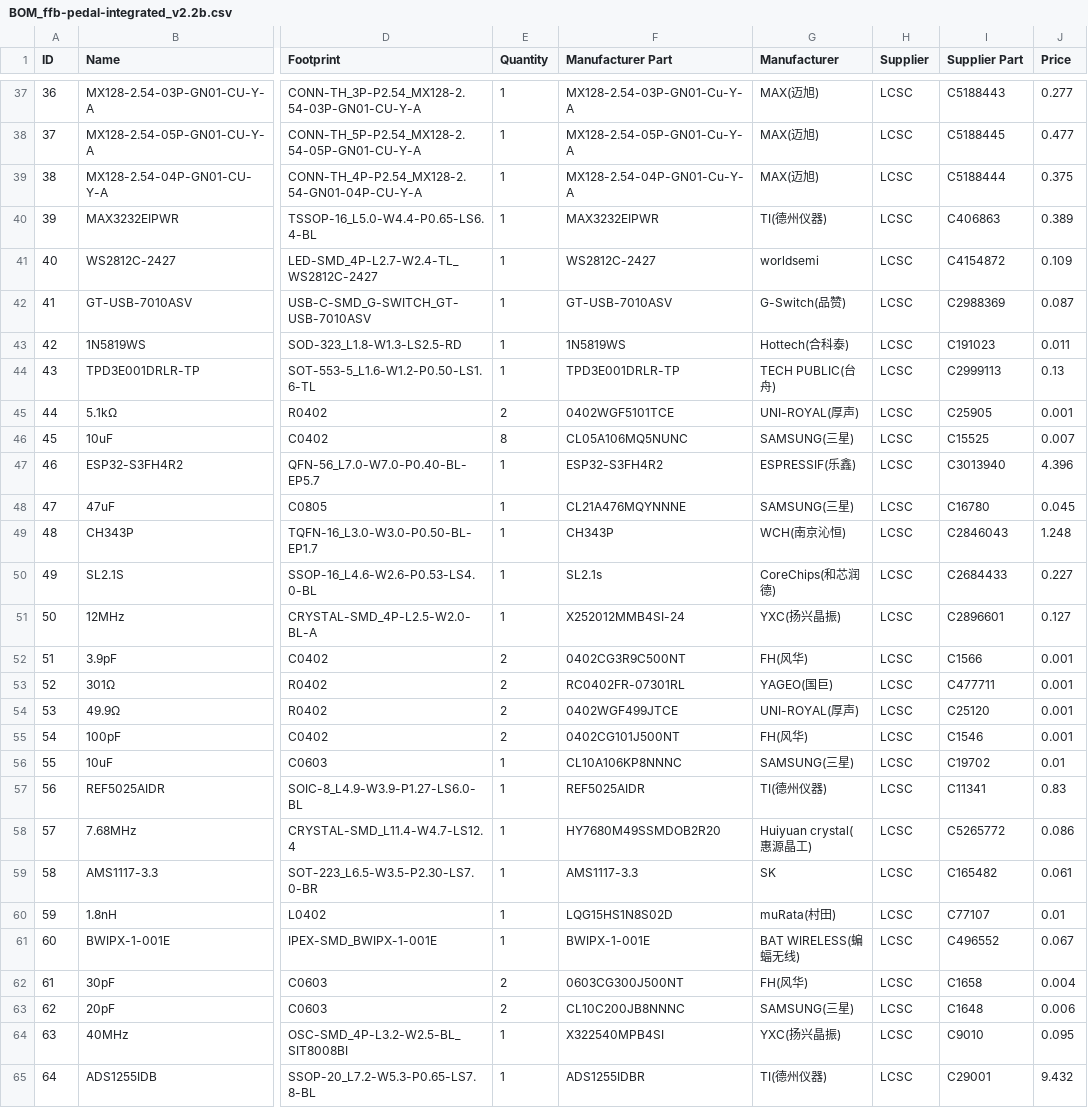
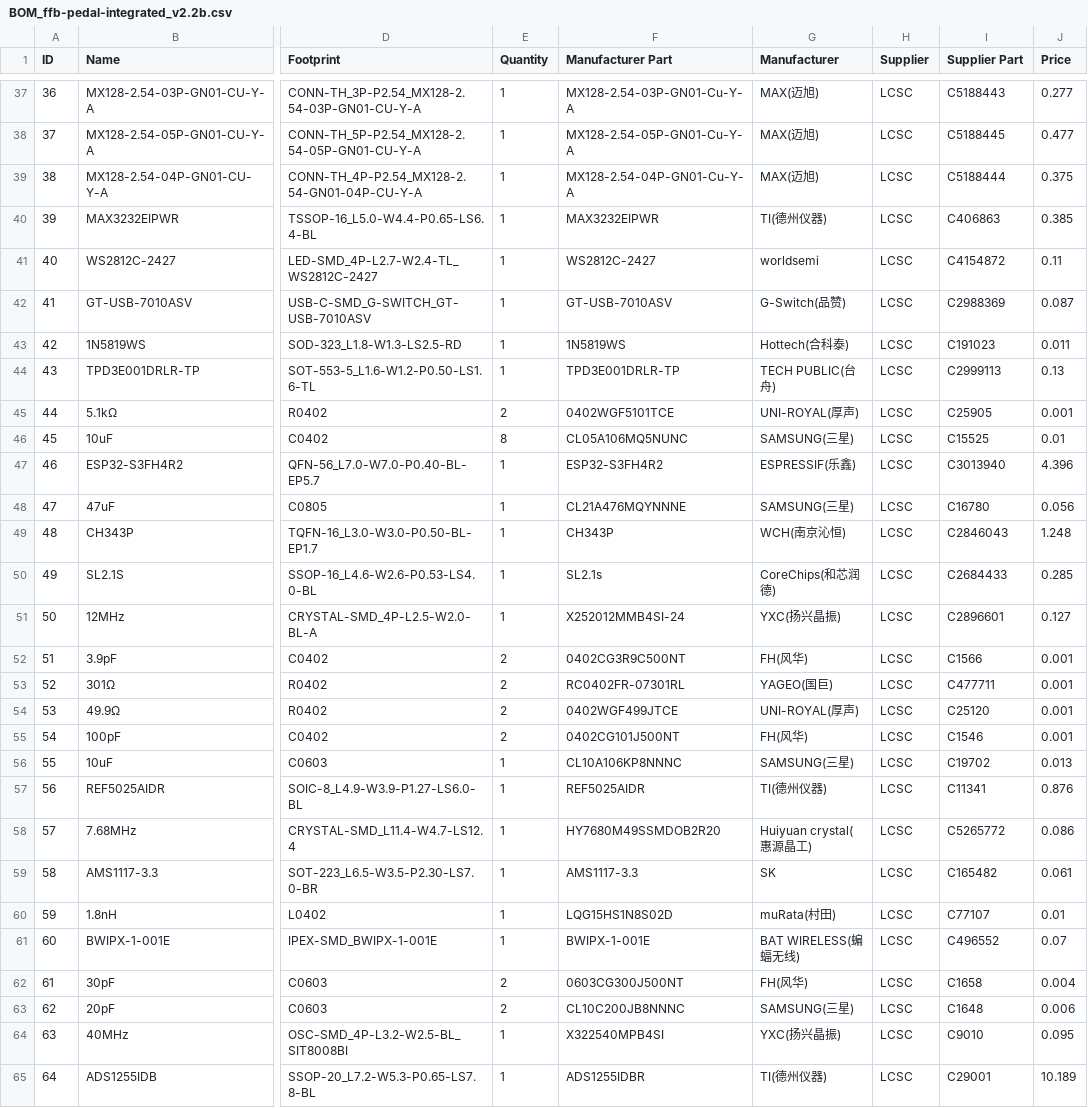
Before and after one commit to gilphilbert/DIY-Sim-Racing-FFB-Pedal-PCBs, a CSV file: v2/v2.2/RevB/BOM_ffb-pedal-integrated_v2.2b.csv, drawn as a sheet; only a part is shown, gaps mark what is left out; the diff covers the shown part only; the diff names each change by its address in the sheet, - before the commit and + after, or states it on an @@ line.

```diff
--- a/v2/v2.2/RevB/BOM_ffb-pedal-integrated_v2.2b.csv
+++ b/v2/v2.2/RevB/BOM_ffb-pedal-integrated_v2.2b.csv
-J40 (Price): 0.389
+J40 (Price): 0.385
-J41 (Price): 0.109
+J41 (Price): 0.11
-J46 (Price): 0.007
+J46 (Price): 0.01
-J48 (Price): 0.045
+J48 (Price): 0.056
-J50 (Price): 0.227
+J50 (Price): 0.285
-J56 (Price): 0.01
+J56 (Price): 0.013
-J57 (Price): 0.83
+J57 (Price): 0.876
-J61 (Price): 0.067
+J61 (Price): 0.07
-J65 (Price): 9.432
+J65 (Price): 10.189
```
Also changed, not shown: 15 edited cells elsewhere in this file.
